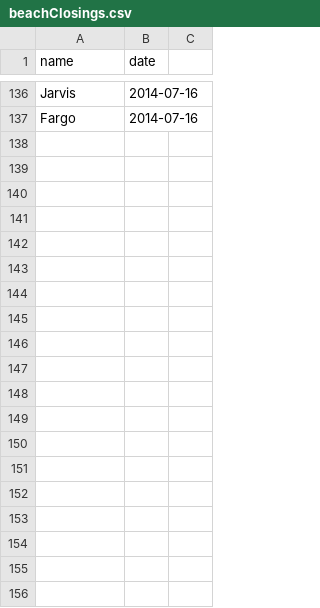
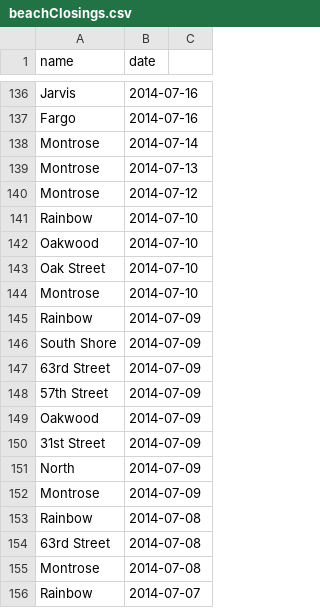
Before and after one commit to sbeslow/hydrophilik, a CSV file: hydrophilik/conf/beachClosings.csv, drawn as a sheet; only a part is shown, gaps mark what is left out; the diff covers the shown part only.

Commit message:
beach closings through july 2014

```diff
--- a/hydrophilik/conf/beachClosings.csv
+++ b/hydrophilik/conf/beachClosings.csv
@@ -137 +137,20 @@ Jarvis;2014-07-16
 Fargo;2014-07-16
+Montrose;2014-07-14
+Montrose;2014-07-13
+Montrose;2014-07-12
+Rainbow;2014-07-10
+Oakwood;2014-07-10
+Oak Street;2014-07-10
+Montrose;2014-07-10
+Rainbow;2014-07-09
+South Shore;2014-07-09
+63rd Street;2014-07-09
+57th Street;2014-07-09
+Oakwood;2014-07-09
+31st Street;2014-07-09
+North;2014-07-09
+Montrose;2014-07-09
+Rainbow;2014-07-08
+63rd Street;2014-07-08
+Montrose;2014-07-08
+Rainbow;2014-07-07
```
Also changed, not shown: 30 added rows elsewhere in this file.
